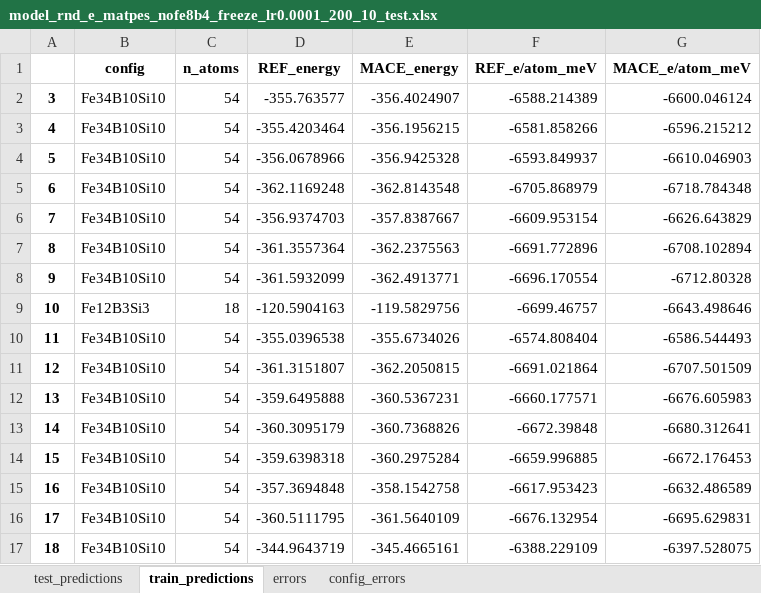
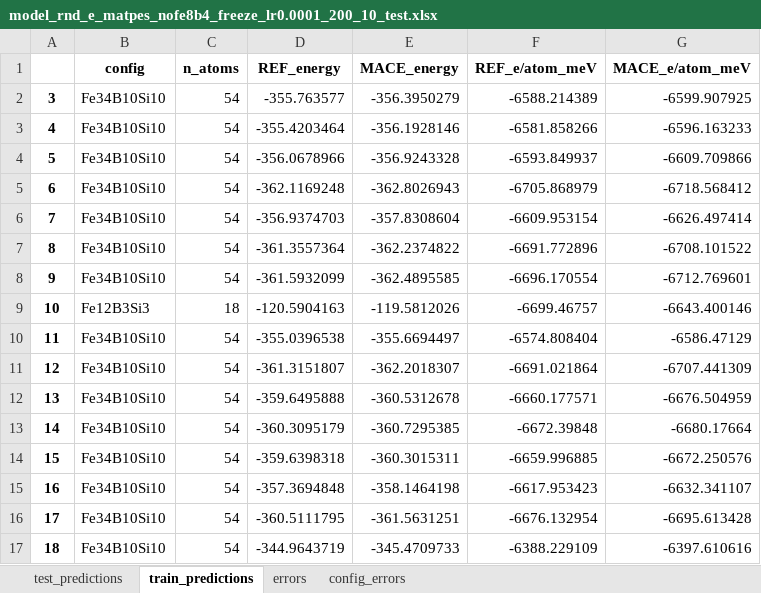
Before and after one commit to ShannonNCM/research_files, an Excel workbook: new_model/model_Fe_Si_B_260311/freeze_training/matpes_nofe8b4_freeze_0.0001_200_10_rnd_e/test_res/model_rnd_e_matpes_nofe8b4_freeze_lr0.0001_200_10_test.xlsx, sheet train_predictions, drawn as a sheet; only a part is shown; values as stored, in another font and other column widths than the file's, no borders; the diff covers the shown part only; the diff names each change by its address in the sheet, - before the commit and + after, or states it on an @@ line.

Commit message:
cpu training update

```diff
--- a/new_model/model_Fe_Si_B_260311/freeze_training/matpes_nofe8b4_freeze_0.0001_200_10_rnd_e/test_res/model_rnd_e_matpes_nofe8b4_freeze_lr0.0001_200_10_test.xlsx (sheet train_predictions)
+++ b/new_model/model_Fe_Si_B_260311/freeze_training/matpes_nofe8b4_freeze_0.0001_200_10_rnd_e/test_res/model_rnd_e_matpes_nofe8b4_freeze_lr0.0001_200_10_test.xlsx (sheet train_predictions)
-E2 (MACE_energy): -356.4024907
+E2 (MACE_energy): -356.3950279
-G2 (MACE_e/atom_meV): -6600.046124
+G2 (MACE_e/atom_meV): -6599.907925
-E3 (MACE_energy): -356.1956215
+E3 (MACE_energy): -356.1928146
-G3 (MACE_e/atom_meV): -6596.215212
+G3 (MACE_e/atom_meV): -6596.163233
-E4 (MACE_energy): -356.9425328
+E4 (MACE_energy): -356.9243328
-G4 (MACE_e/atom_meV): -6610.046903
+G4 (MACE_e/atom_meV): -6609.709866
-E5 (MACE_energy): -362.8143548
+E5 (MACE_energy): -362.8026943
-G5 (MACE_e/atom_meV): -6718.784348
+G5 (MACE_e/atom_meV): -6718.568412
-E6 (MACE_energy): -357.8387667
+E6 (MACE_energy): -357.8308604
-G6 (MACE_e/atom_meV): -6626.643829
+G6 (MACE_e/atom_meV): -6626.497414
-E7 (MACE_energy): -362.2375563
+E7 (MACE_energy): -362.2374822
-G7 (MACE_e/atom_meV): -6708.102894
+G7 (MACE_e/atom_meV): -6708.101522
-E8 (MACE_energy): -362.4913771
+E8 (MACE_energy): -362.4895585
-G8 (MACE_e/atom_meV): -6712.80328
+G8 (MACE_e/atom_meV): -6712.769601
-E9 (MACE_energy): -119.5829756
+E9 (MACE_energy): -119.5812026
-G9 (MACE_e/atom_meV): -6643.498646
+G9 (MACE_e/atom_meV): -6643.400146
-E10 (MACE_energy): -355.6734026
+E10 (MACE_energy): -355.6694497
-G10 (MACE_e/atom_meV): -6586.544493
+G10 (MACE_e/atom_meV): -6586.47129
-E11 (MACE_energy): -362.2050815
+E11 (MACE_energy): -362.2018307
-G11 (MACE_e/atom_meV): -6707.501509
+G11 (MACE_e/atom_meV): -6707.441309
-E12 (MACE_energy): -360.5367231
+E12 (MACE_energy): -360.5312678
-G12 (MACE_e/atom_meV): -6676.605983
+G12 (MACE_e/atom_meV): -6676.504959
-E13 (MACE_energy): -360.7368826
+E13 (MACE_energy): -360.7295385
-G13 (MACE_e/atom_meV): -6680.312641
+G13 (MACE_e/atom_meV): -6680.17664
-E14 (MACE_energy): -360.2975284
+E14 (MACE_energy): -360.3015311
-G14 (MACE_e/atom_meV): -6672.176453
+G14 (MACE_e/atom_meV): -6672.250576
-E15 (MACE_energy): -358.1542758
+E15 (MACE_energy): -358.1464198
-G15 (MACE_e/atom_meV): -6632.486589
+G15 (MACE_e/atom_meV): -6632.341107
-E16 (MACE_energy): -361.5640109
+E16 (MACE_energy): -361.5631251
-G16 (MACE_e/atom_meV): -6695.629831
+G16 (MACE_e/atom_meV): -6695.613428
-E17 (MACE_energy): -345.4665161
+E17 (MACE_energy): -345.4709733
-G17 (MACE_e/atom_meV): -6397.528075
+G17 (MACE_e/atom_meV): -6397.610616
```
Also changed, not shown: 1570 edited cells elsewhere in this sheet, sheet test_predictions, sheet config_errors, sheet errors, 51 other files.
